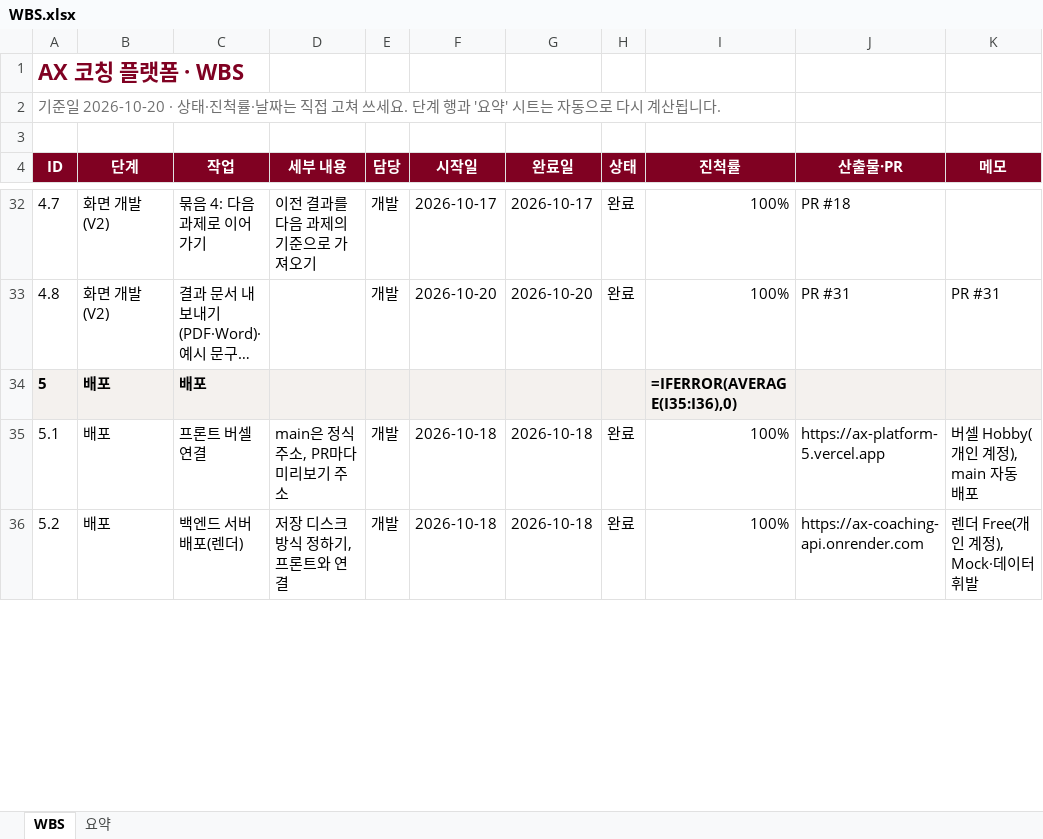
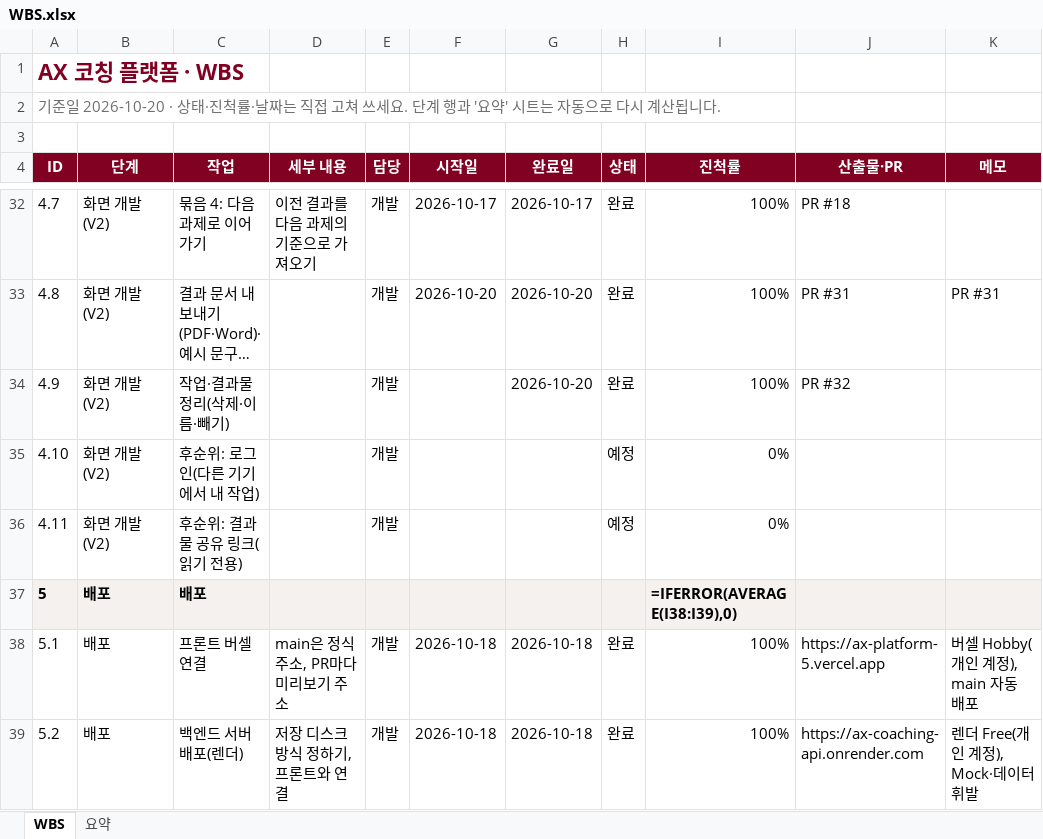
Before and after one commit to kimcheolhui9846/ax_platform_5, an Excel workbook: docs/WBS.xlsx, sheet WBS, drawn as a sheet; only a part is shown, gaps mark what is left out; long unchanged cells end in …; values as stored, in another font and other column widths than the file's, no borders; formulas without a stored value are shown as written; conditional formats not drawn; addresses are those after the commit; the diff covers the shown part only; the diff names each change by its address in the sheet, - before the commit and + after, or states it on an @@ line.

```diff
--- a/docs/WBS.xlsx (sheet WBS)
+++ b/docs/WBS.xlsx (sheet WBS)
+row 34: 4.9 | 화면 개발(V2) | 작업·결과물 정리(삭제·이름·빼기) |  | 개발 |  | 2026-10-20 | 완료 | 100% | PR #32
+row 35: 4.10 | 화면 개발(V2) | 후순위: 로그인(다른 기기에서 내 작업) |  | 개발 |  |  | 예정 | 0%
+row 36: 4.11 | 화면 개발(V2) | 후순위: 결과물 공유 링크(읽기 전용) |  | 개발 |  |  | 예정 | 0%
-I37 (진척률): =IFERROR(AVERAGE(I35:I36),0)
+I37 (진척률): =IFERROR(AVERAGE(I38:I39),0)
```
Also changed, not shown: 3 edited cells elsewhere in this sheet, sheet 요약, 42 other files.
